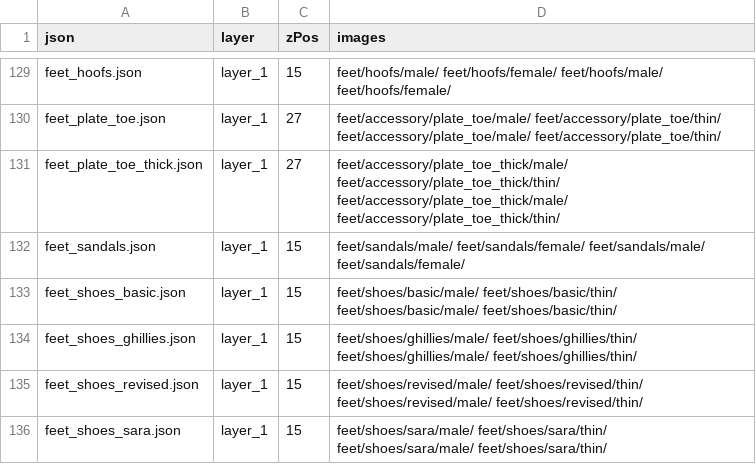
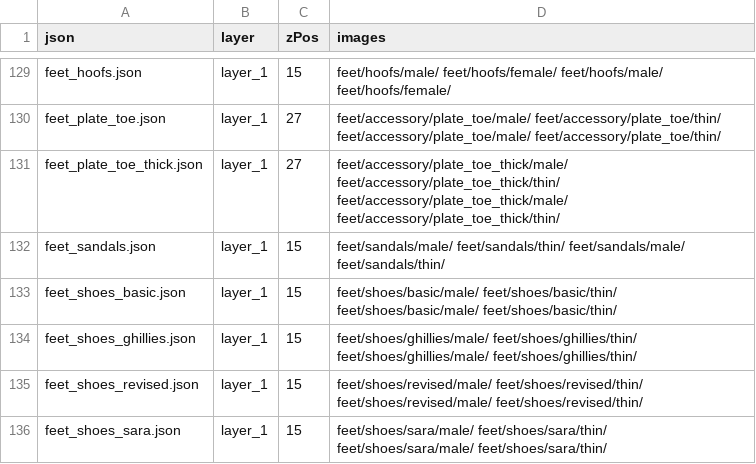
Before and after one commit to LiberatedPixelCup/Universal-LPC-Spritesheet-Character-Generator, a CSV file: scripts/zPositioning/z_positions.csv, drawn as a sheet; only a part is shown, gaps mark what is left out.

Commit message:
* Issue #68 Added Colors for Ghillies/Sandals, Added Link to Upcoming Release

```diff
--- a/scripts/zPositioning/z_positions.csv
+++ b/scripts/zPositioning/z_positions.csv
@@ -131,3 +131,3 @@ feet_plate_toe.json,layer_1,27,feet/accessory/plate_toe/male/ feet/accessory/pla
 feet_plate_toe_thick.json,layer_1,27,feet/accessory/plate_toe_thick/male/ feet/accessory/plate_toe_thick/thin/ feet/accessory/plate_toe_thick/male/ feet/accessory/plate_toe_thick/thin/
-feet_sandals.json,layer_1,15,feet/sandals/male/ feet/sandals/female/ feet/sandals/male/ feet/sandals/female/
+feet_sandals.json,layer_1,15,feet/sandals/male/ feet/sandals/thin/ feet/sandals/male/ feet/sandals/thin/
 feet_shoes_basic.json,layer_1,15,feet/shoes/basic/male/ feet/shoes/basic/thin/ feet/shoes/basic/male/ feet/shoes/basic/thin/
```
Also changed, not shown: 4 other files.
